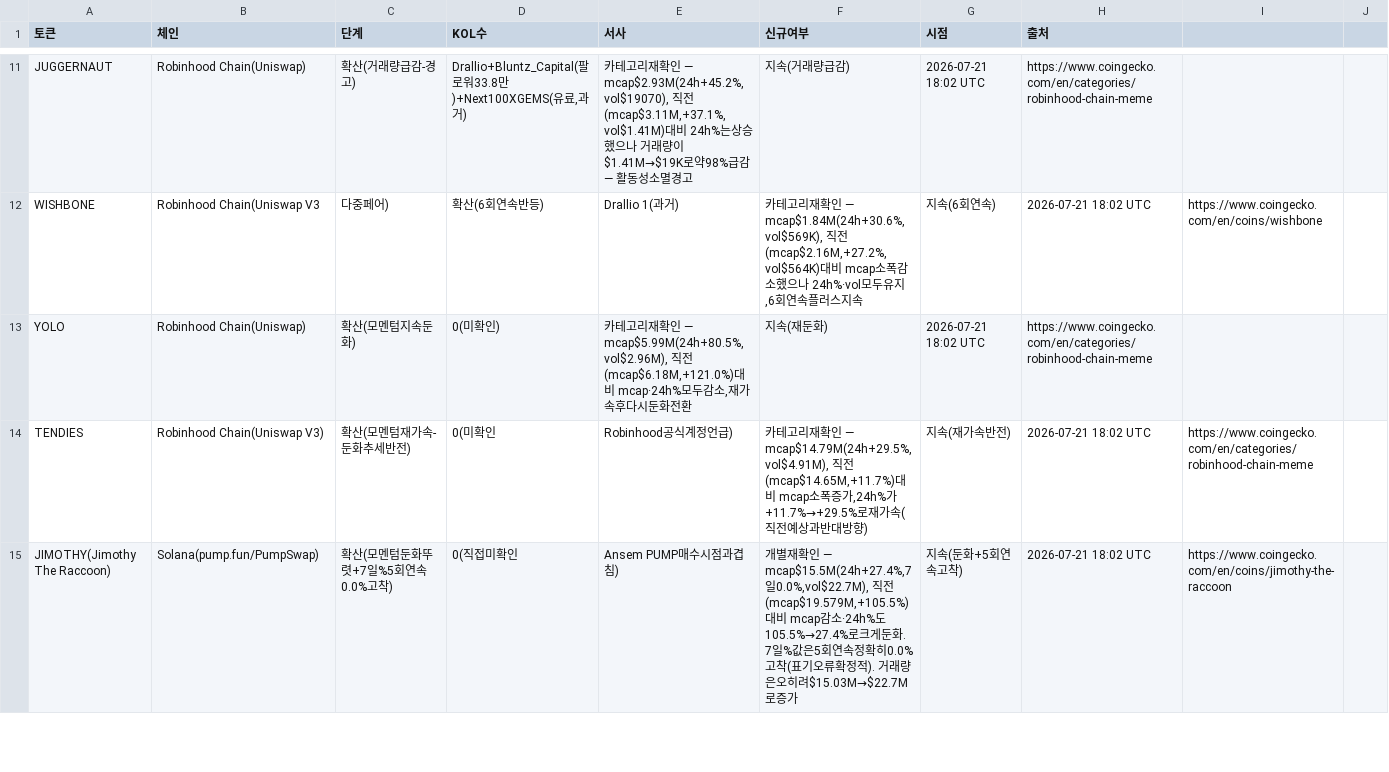
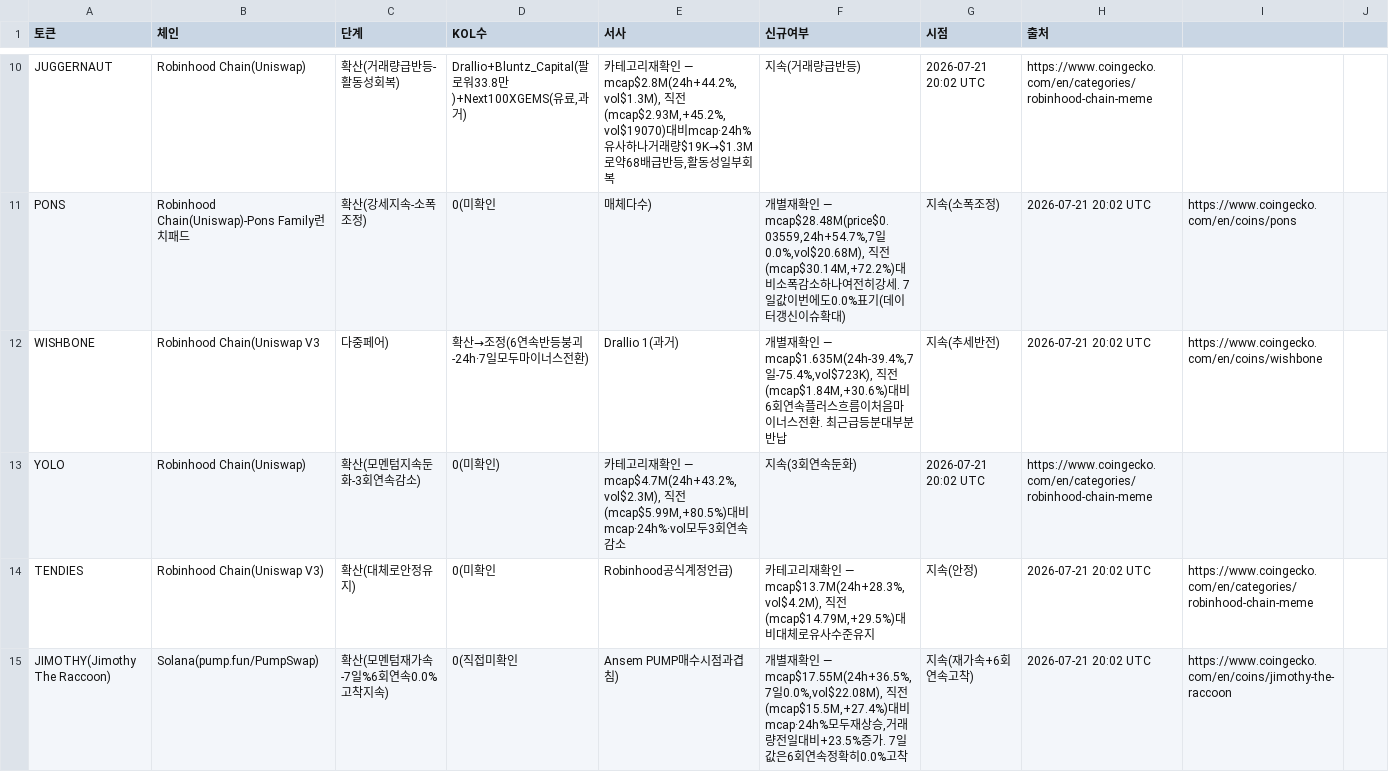
Before and after one commit to HoinKwak/study, a CSV file: research/kol/watch.csv, drawn as a sheet; only a part is shown, gaps mark what is left out; addresses are those after the commit; the diff covers the shown part only; the diff names each change by its address in the sheet, - before the commit and + after, or states it on an @@ line.

```diff
--- a/research/kol/watch.csv
+++ b/research/kol/watch.csv
-C10 (단계): 확산(거래량급감-경고)
+C10 (단계): 확산(거래량급반등-활동성회복)
-E10 (서사): …— mcap$2.93M(24h+45.2%,vol$19070), 직전(mcap$3.11M,+37.1%,vol$1.41M)대비 24h%는상승했으나 거래량이$1.41M→$19K로약98%급감 — 활동성소멸경고
+E10 (서사): …— mcap$2.8M(24h+44.2%,vol$1.3M), 직전(mcap$2.93M,+45.2%,vol$19070)대비mcap·24h%유사하나거래량$19K→$1.3M로약68배급반등,활동성일부회복
-F10 (신규여부): 지속(거래량급감)
+F10 (신규여부): 지속(거래량급반등)
-G10 (시점): 2026-07-21 18:02 UTC
+G10 (시점): 2026-07-21 20:02 UTC
+row 11: PONS | Robinhood Chain(Uniswap)-Pons Family런치패드 | 확산(강세지속-소폭조정) | 0(미확인 | 매체다수) | 개별재확인 — mcap$28.48M(price$0.03559,24h+54.7%,7일0.0%,vol$20.68M), 직전(mcap$30.14M,+72.2%)대비소폭감소하나여전히강세. 7일값이번에도0.0%표기(데이터갱신이슈확대) | 지속(소폭조정) | 2026-07-21 20:02 UTC | https://www.coingecko.com/en/coins/pons
-D12 (KOL수): 확산(6회연속반등)
+D12 (KOL수): 확산→조정(6연속반등붕괴-24h·7일모두마이너스전환)
-F12 (신규여부): 카테고리재확인 — mcap$1.84M(24h+30.6%,vol$569K), 직전(mcap$2.16M,+27.2%,vol$564K)대비 mcap소폭감소했으나 24h%·vol모두유지,6회연속플러스지속
+F12 (신규여부): 개별재확인 — mcap$1.635M(24h-39.4%,7일-75.4%,vol$723K), 직전(mcap$1.84M,+30.6%)대비6회연속플러스흐름이처음마이너스전환. 최근급등분대부분반납
-G12 (시점): 지속(6회연속)
+G12 (시점): 지속(추세반전)
-H12 (출처): 2026-07-21 18:02 UTC
+H12 (출처): 2026-07-21 20:02 UTC
-C13 (단계): 확산(모멘텀지속둔화)
+C13 (단계): 확산(모멘텀지속둔화-3회연속감소)
-E13 (서사): …— mcap$5.99M(24h+80.5%,vol$2.96M), 직전(mcap$6.18M,+121.0%)대비 mcap·24h%모두감소,재가속후다시둔화전환
+E13 (서사): …— mcap$4.7M(24h+43.2%,vol$2.3M), 직전(mcap$5.99M,+80.5%)대비mcap·24h%·vol모두3회연속감소
-F13 (신규여부): 지속(재둔화)
+F13 (신규여부): 지속(3회연속둔화)
-G13 (시점): 2026-07-21 18:02 UTC
+G13 (시점): 2026-07-21 20:02 UTC
-C14 (단계): 확산(모멘텀재가속-둔화추세반전)
+C14 (단계): 확산(대체로안정유지)
-F14 (신규여부): …— mcap$14.79M(24h+29.5%,vol$4.91M), 직전(mcap$14.65M,+11.7%)대비 mcap소폭증가,24h%가+11.7%→+29.5%로재가속(직전예상과반대방향)
+F14 (신규여부): …— mcap$13.7M(24h+28.3%,vol$4.2M), 직전(mcap$14.79M,+29.5%)대비대체로유사수준유지
-G14 (시점): 지속(재가속반전)
+G14 (시점): 지속(안정)
-H14:H15 (출처): 2026-07-21 18:02 UTC
+H14:H15 (출처): 2026-07-21 20:02 UTC
-C15 (단계): 확산(모멘텀둔화뚜렷+7일%5회연속0.0%고착)
+C15 (단계): 확산(모멘텀재가속-7일%6회연속0.0%고착지속)
-F15 (신규여부): …— mcap$15.5M(24h+27.4%,7일0.0%,vol$22.7M), 직전(mcap$19.579M,+105.5%)대비 mcap감소·24h%도105.5%→27.4%로크게둔화. 7일%값은5회연속정확히0.0%고착(표기오류확정적). 거래량은오히려$15.03M→$22.7M로증가
+F15 (신규여부): …— mcap$17.55M(24h+36.5%,7일0.0%,vol$22.08M), 직전(mcap$15.5M,+27.4%)대비mcap·24h%모두재상승,거래량전일대비+23.5%증가. 7일값은6회연속정확히0.0%고착
-G15 (시점): 지속(둔화+5회연속고착)
+G15 (시점): 지속(재가속+6회연속고착)
```
Also changed, not shown: 6 added rows, 5 removed rows and 59 edited cells elsewhere in this file, 2 other files.
